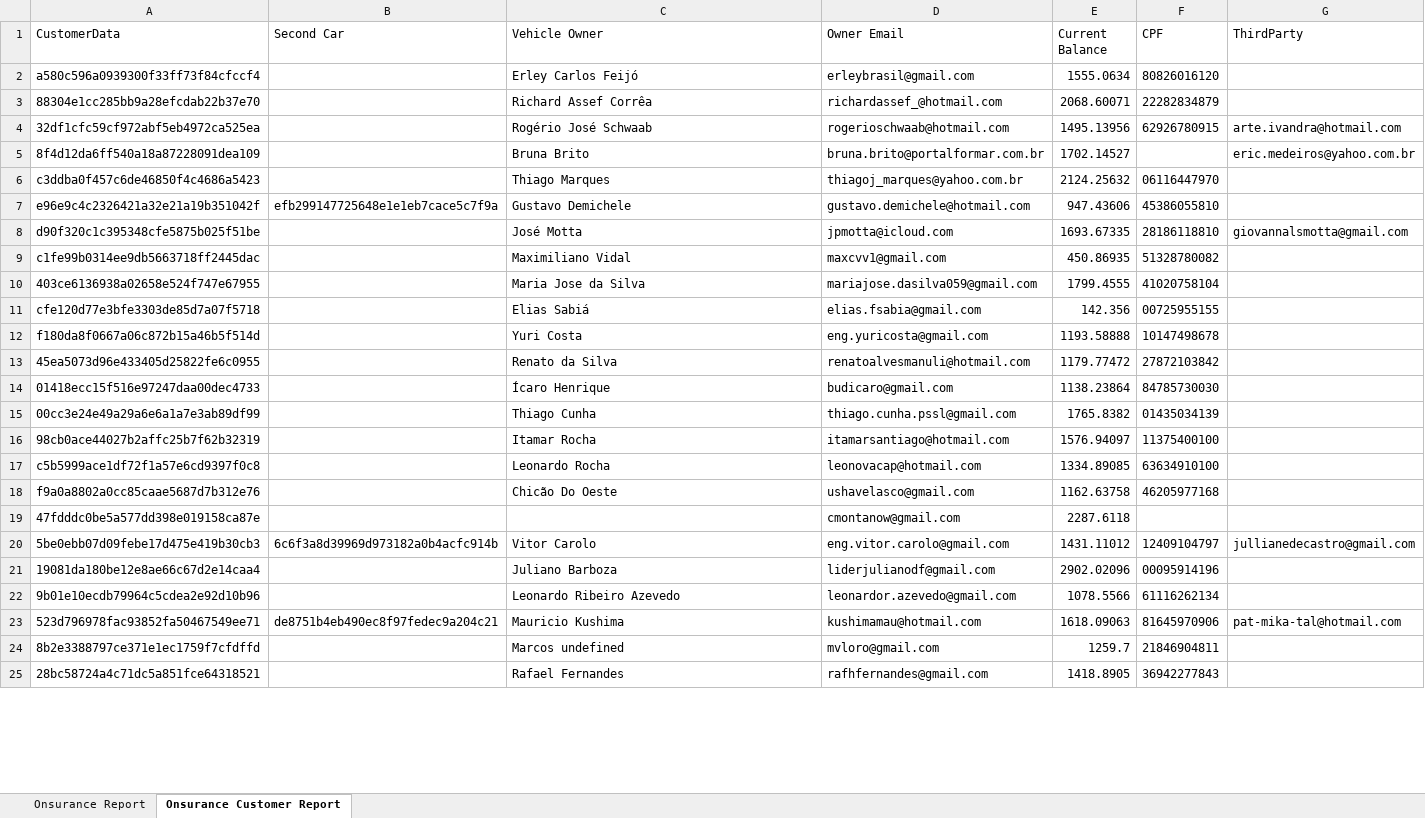
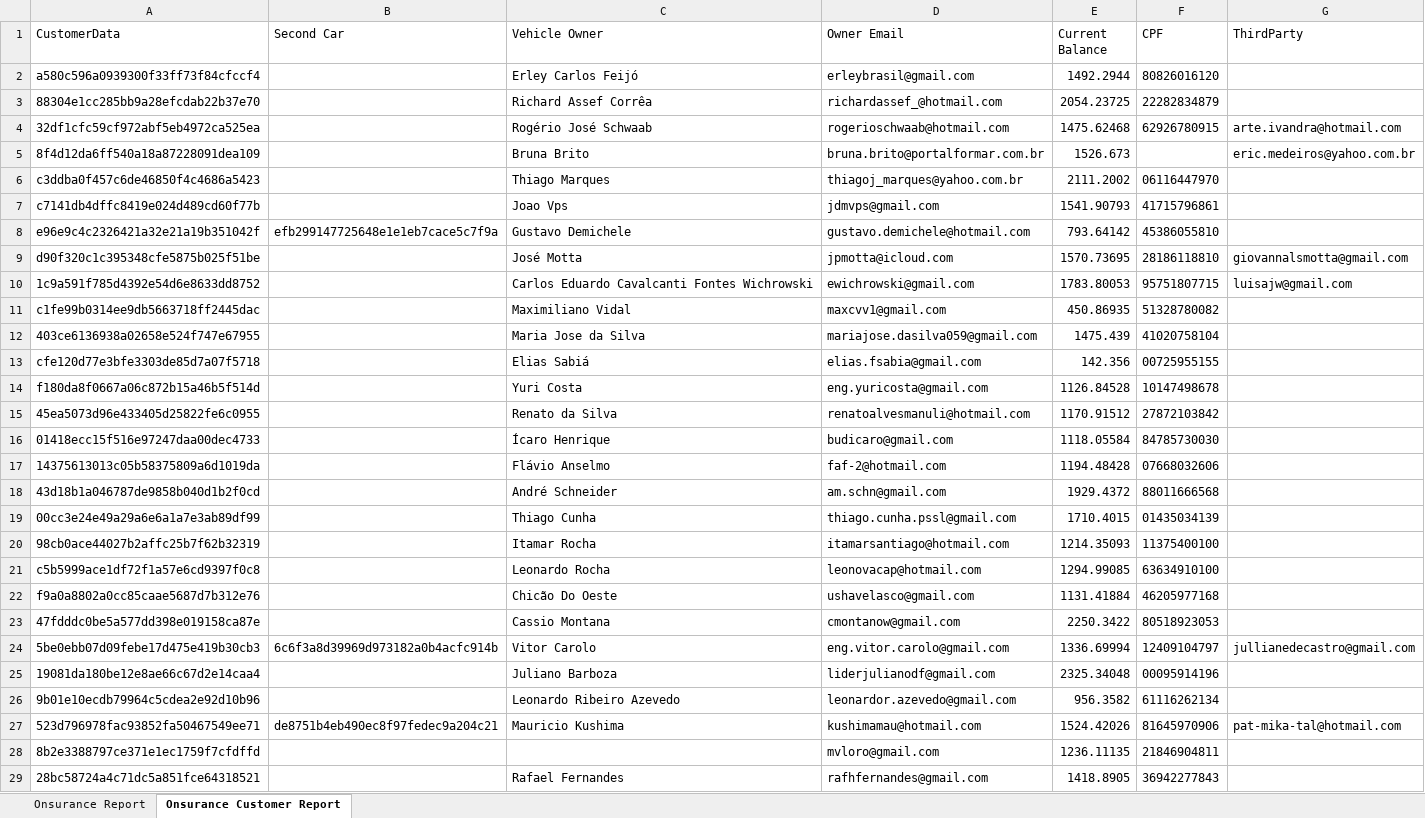
Before and after one commit to victorassisalves/Onsurance, an Excel workbook: functions/report.xlsx, sheet Onsurance Customer Report, drawn as a sheet; only a part is shown; values as stored, in another font and other column widths than the file's, no borders; addresses are those after the commit; the diff covers the shown part only; the diff names each change by its address in the sheet, - before the commit and + after, or states it on an @@ line.

```diff
--- a/functions/report.xlsx (sheet Onsurance Customer Report)
+++ b/functions/report.xlsx (sheet Onsurance Customer Report)
-E2 (Current Balance): 1555.0634
+E2 (Current Balance): 1492.2944
-E3 (Current Balance): 2068.60071
+E3 (Current Balance): 2054.23725
-E4 (Current Balance): 1495.13956
+E4 (Current Balance): 1475.62468
-E5 (Current Balance): 1702.14527
+E5 (Current Balance): 1526.673
-E6 (Current Balance): 2124.25632
+E6 (Current Balance): 2111.2002
+row 7: c7141db4dffc8419e024d489cd60f77b |  | Joao Vps | jdmvps@gmail.com | 1541.90793 | 41715796861
-E8 (Current Balance): 947.43606
+E8 (Current Balance): 793.64142
-E9 (Current Balance): 1693.67335
+E9 (Current Balance): 1570.73695
+row 10: 1c9a591f785d4392e54d6e8633dd8752 |  | Carlos Eduardo Cavalcanti Fontes Wichrowski | ewichrowski@gmail.com | 1783.80053 | 95751807715 | luisajw@gmail.com
-E12 (Current Balance): 1799.4555
+E12 (Current Balance): 1475.439
-E14 (Current Balance): 1193.58888
+E14 (Current Balance): 1126.84528
-E15 (Current Balance): 1179.77472
+E15 (Current Balance): 1170.91512
-E16 (Current Balance): 1138.23864
+E16 (Current Balance): 1118.05584
+row 17: 14375613013c05b58375809a6d1019da |  | Flávio Anselmo | faf-2@hotmail.com | 1194.48428 | 07668032606
+row 18: 43d18b1a046787de9858b040d1b2f0cd |  | André Schneider | am.schn@gmail.com | 1929.4372 | 88011666568
-E19 (Current Balance): 1765.8382
+E19 (Current Balance): 1710.4015
-E20 (Current Balance): 1576.94097
+E20 (Current Balance): 1214.35093
-E21 (Current Balance): 1334.89085
+E21 (Current Balance): 1294.99085
-E22 (Current Balance): 1162.63758
+E22 (Current Balance): 1131.41884
-C23 (Vehicle Owner): (empty)
+C23 (Vehicle Owner): Cassio Montana
-E23 (Current Balance): 2287.6118
+E23 (Current Balance): 2250.3422
-F23 (CPF): (empty)
+F23 (CPF): 80518923053
-E24 (Current Balance): 1431.11012
+E24 (Current Balance): 1336.69994
-E25 (Current Balance): 2902.02096
+E25 (Current Balance): 2325.34048
-E26 (Current Balance): 1078.5566
+E26 (Current Balance): 956.3582
-E27 (Current Balance): 1618.09063
+E27 (Current Balance): 1524.42026
-C28 (Vehicle Owner): Marcos undefined
+C28 (Vehicle Owner): (empty)
-E28 (Current Balance): 1259.7
+E28 (Current Balance): 1236.11135
```
Also changed, not shown: 34 added rows and 67 edited cells elsewhere in this sheet, sheet Onsurance Report, 11 other files.
